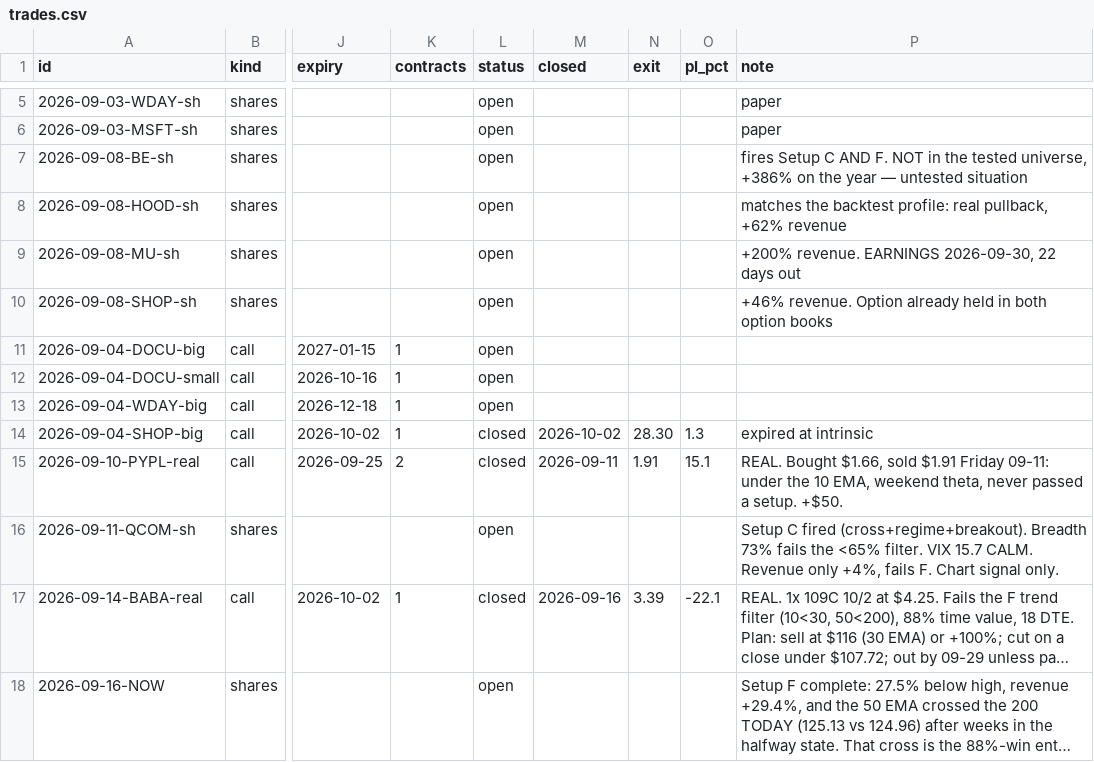
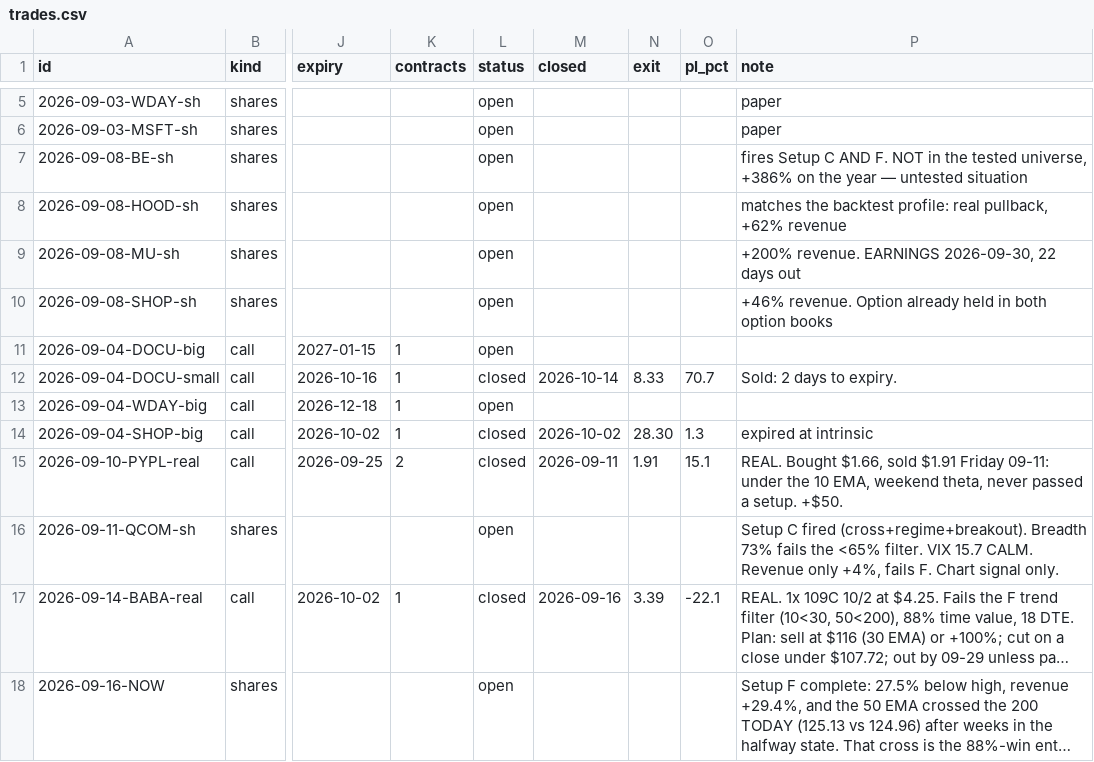
Before and after one commit to ArringtonC/stockcharter-scan, a CSV file: trades.csv, drawn as a sheet; only a part is shown, gaps mark what is left out; long unchanged cells end in …; the diff names each change by its address in the sheet, - before the commit and + after, or states it on an @@ line.

```diff
--- a/trades.csv
+++ b/trades.csv
-L12 (status): open
+L12 (status): closed
-M12 (closed): (empty)
+M12 (closed): 2026-10-14
-N12 (exit): (empty)
+N12 (exit): 8.33
-O12 (pl_pct): (empty)
+O12 (pl_pct): 70.7
-P12 (note): (empty)
+P12 (note): Sold: 2 days to expiry.
```
Also changed, not shown: 5 other files.
